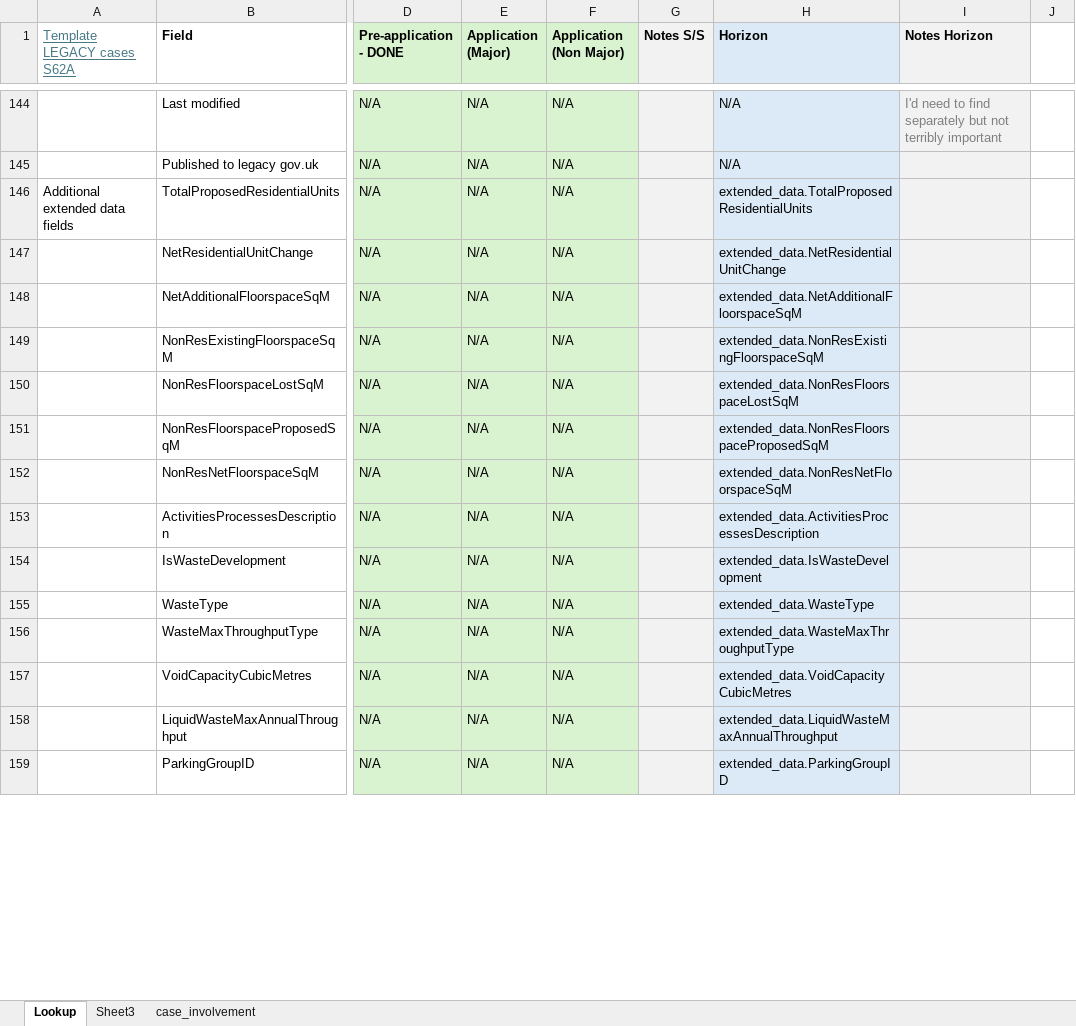
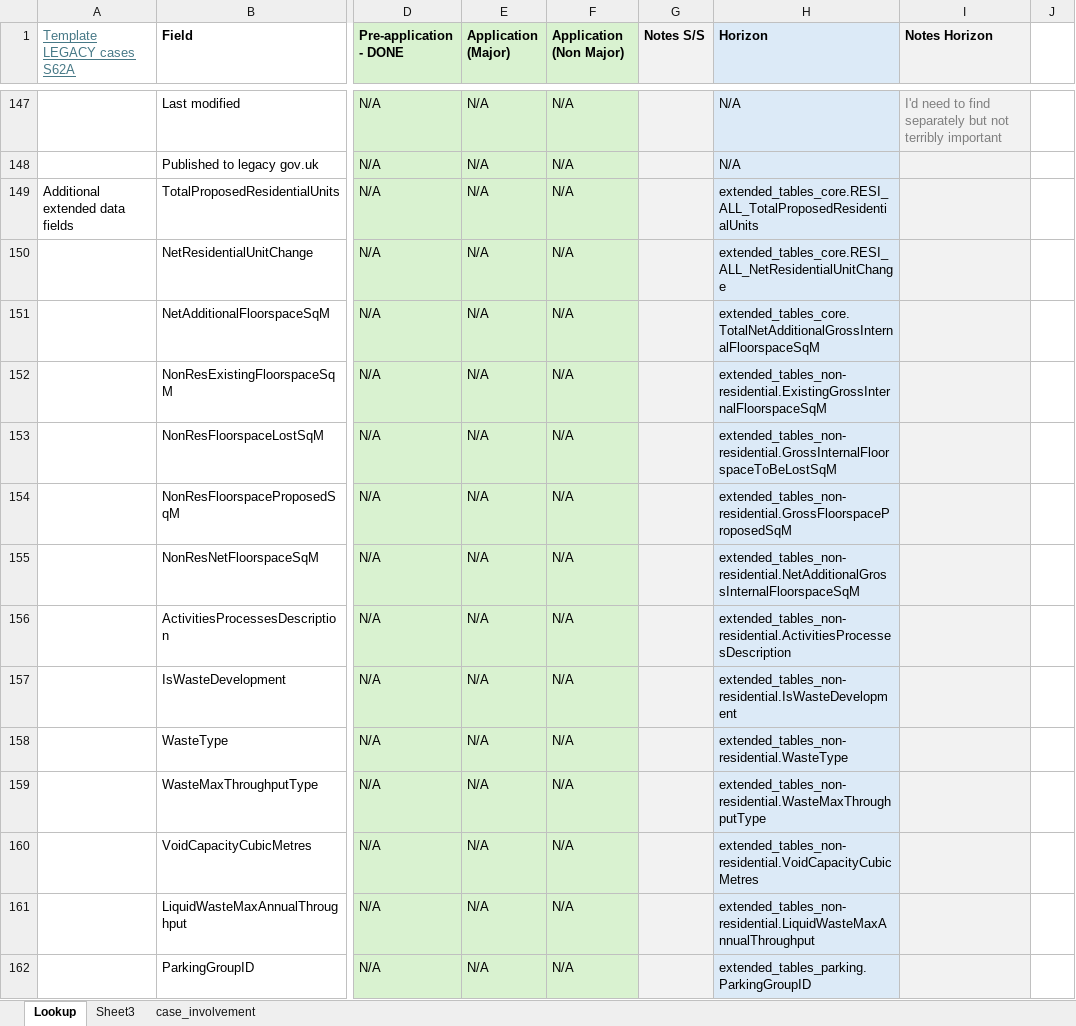
Before and after one commit to Planning-Inspectorate/odw-synapse-workspace, an Excel workbook: S62aMigration/csv_and_xlsx_files/S62A_Column_mapping_for_TEMPLATE.xlsx, sheet Lookup, drawn as a sheet; only a part is shown, gaps mark what is left out; values as stored, in another font and other column widths than the file's, no borders; addresses are those after the commit; the diff covers the shown part only; the diff names each change by its address in the sheet, - before the commit and + after, or states it on an @@ line.

Commit message:
updated column mapping sheet

```diff
--- a/S62aMigration/csv_and_xlsx_files/S62A_Column_mapping_for_TEMPLATE.xlsx (sheet Lookup)
+++ b/S62aMigration/csv_and_xlsx_files/S62A_Column_mapping_for_TEMPLATE.xlsx (sheet Lookup)
-H149 (Horizon): extended_data.TotalProposedResidentialUnits
+H149 (Horizon): extended_tables_core.RESI_ALL_TotalProposedResidentialUnits
-H150 (Horizon): extended_data.NetResidentialUnitChange
+H150 (Horizon): extended_tables_core.RESI_ALL_NetResidentialUnitChange
-H151 (Horizon): extended_data.NetAdditionalFloorspaceSqM
+H151 (Horizon): extended_tables_core.TotalNetAdditionalGrossInternalFloorspaceSqM
-H152 (Horizon): extended_data.NonResExistingFloorspaceSqM
+H152 (Horizon): extended_tables_non-residential.ExistingGrossInternalFloorspaceSqM
-H153 (Horizon): extended_data.NonResFloorspaceLostSqM
+H153 (Horizon): extended_tables_non-residential.GrossInternalFloorspaceToBeLostSqM
-H154 (Horizon): extended_data.NonResFloorspaceProposedSqM
+H154 (Horizon): extended_tables_non-residential.GrossFloorspaceProposedSqM
-H155 (Horizon): extended_data.NonResNetFloorspaceSqM
+H155 (Horizon): extended_tables_non-residential.NetAdditionalGrossInternalFloorspaceSqM
-H156 (Horizon): extended_data.ActivitiesProcessesDescription
+H156 (Horizon): extended_tables_non-residential.ActivitiesProcessesDescription
-H157 (Horizon): extended_data.IsWasteDevelopment
+H157 (Horizon): extended_tables_non-residential.IsWasteDevelopment
-H158 (Horizon): extended_data.WasteType
+H158 (Horizon): extended_tables_non-residential.WasteType
-H159 (Horizon): extended_data.WasteMaxThroughputType
+H159 (Horizon): extended_tables_non-residential.WasteMaxThroughputType
-H160 (Horizon): extended_data.VoidCapacityCubicMetres
+H160 (Horizon): extended_tables_non-residential.VoidCapacityCubicMetres
-H161 (Horizon): extended_data.LiquidWasteMaxAnnualThroughput
+H161 (Horizon): extended_tables_non-residential.LiquidWasteMaxAnnualThroughput
-H162 (Horizon): extended_data.ParkingGroupID
+H162 (Horizon): extended_tables_parking.ParkingGroupID
```
Also changed, not shown: 3 added rows and 37 edited cells elsewhere in this sheet.
